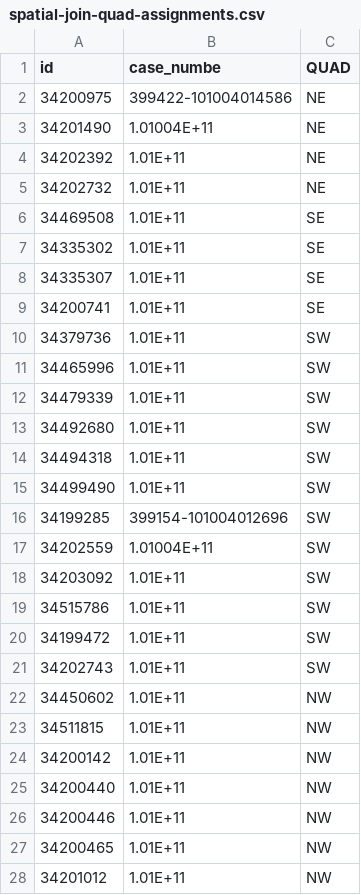
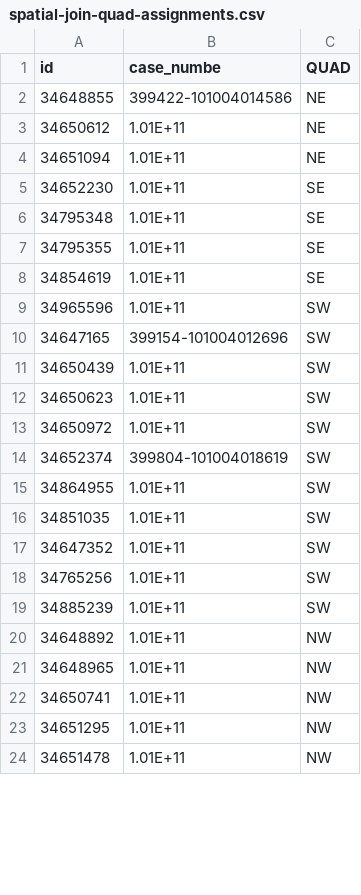
Before and after one commit to ICanDoAllThingThroughChrist/searchwarranty, a CSV file: spatial-join-quad-assignments.csv, drawn as a sheet; only a part is shown; the diff covers the shown part only.

```diff
--- a/spatial-join-quad-assignments.csv
+++ b/spatial-join-quad-assignments.csv
@@ -1,28 +1,24 @@
 id,case_numbe,QUAD
-34200975,399422-101004014586,NE
-34201490,1.01004E+11,NE
-34202392,1.01E+11,NE
-34202732,1.01E+11,NE
-34469508,1.01E+11,SE
-34335302,1.01E+11,SE
-34335307,1.01E+11,SE
-34200741,1.01E+11,SE
-34379736,1.01E+11,SW
-34465996,1.01E+11,SW
-34479339,1.01E+11,SW
-34492680,1.01E+11,SW
-34494318,1.01E+11,SW
-34499490,1.01E+11,SW
-34199285,399154-101004012696,SW
-34202559,1.01004E+11,SW
-34203092,1.01E+11,SW
-34515786,1.01E+11,SW
-34199472,1.01E+11,SW
-34202743,1.01E+11,SW
-34450602,1.01E+11,NW
-34511815,1.01E+11,NW
-34200142,1.01E+11,NW
-34200440,1.01E+11,NW
-34200446,1.01E+11,NW
-34200465,1.01E+11,NW
-34201012,1.01E+11,NW
+34648855,399422-101004014586,NE
+34650612,1.01E+11,NE
+34651094,1.01E+11,NE
+34652230,1.01E+11,SE
+34795348,1.01E+11,SE
+34795355,1.01E+11,SE
+34854619,1.01E+11,SE
+34965596,1.01E+11,SW
+34647165,399154-101004012696,SW
+34650439,1.01E+11,SW
+34650623,1.01E+11,SW
+34650972,1.01E+11,SW
+34652374,399804-101004018619,SW
+34864955,1.01E+11,SW
+34851035,1.01E+11,SW
+34647352,1.01E+11,SW
+34765256,1.01E+11,SW
+34885239,1.01E+11,SW
+34648892,1.01E+11,NW
+34648965,1.01E+11,NW
+34650741,1.01E+11,NW
+34651295,1.01E+11,NW
+34651478,1.01E+11,NW
```
Also changed, not shown: 5 added rows, 9 removed rows and 1 edited cell elsewhere in this file, 27 other files.
